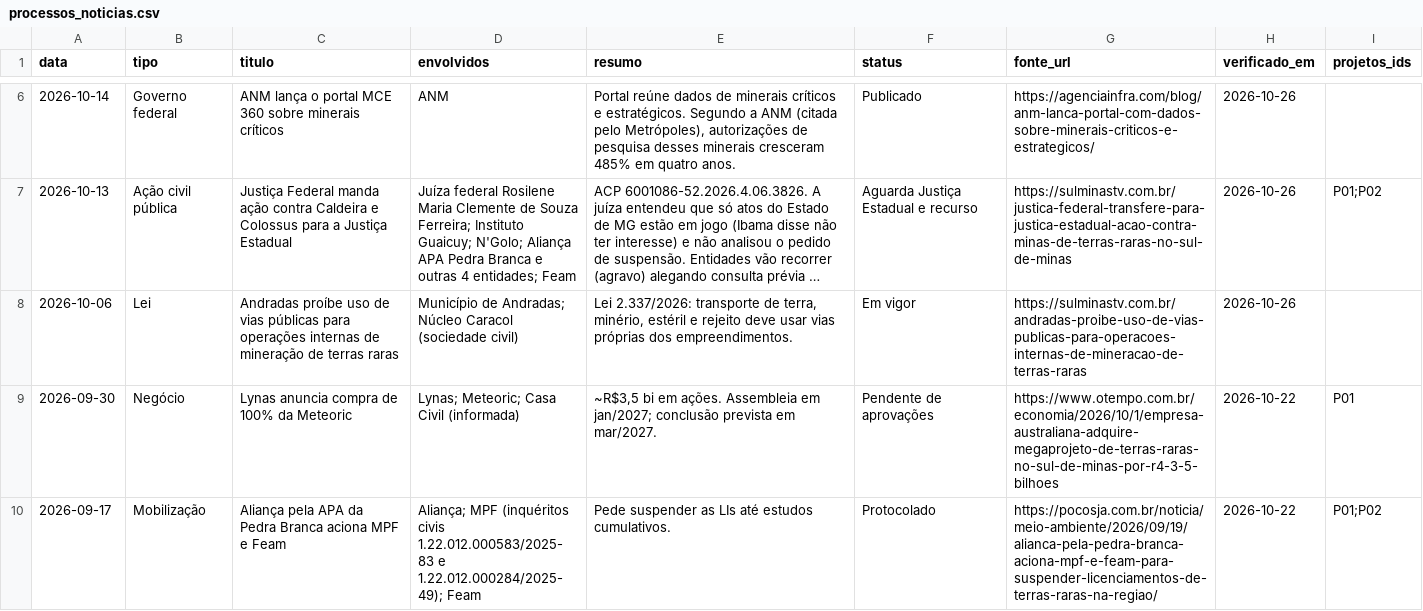
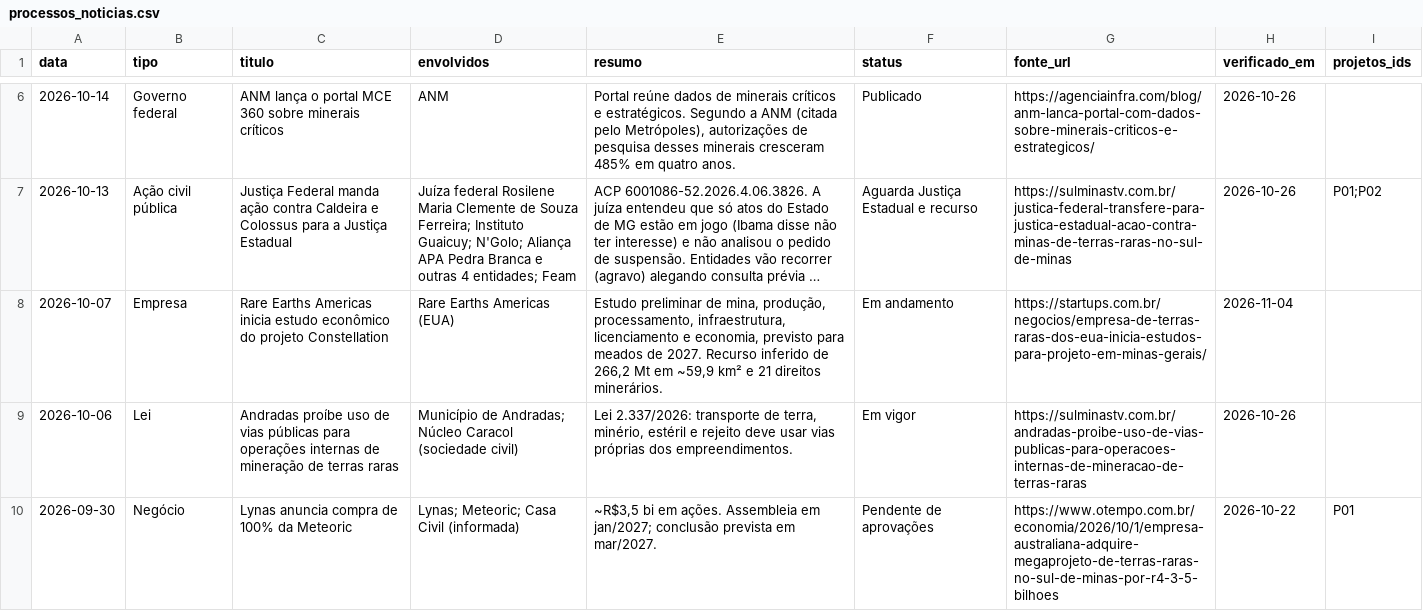
Before and after one commit to amarigo/segredos-abertos, a CSV file: terras-raras/dados/processos_noticias.csv, drawn as a sheet; only a part is shown, gaps mark what is left out; the shorter side is filled out with more unchanged rows; long unchanged cells end in …; the diff names each change by its address in the sheet, - before the commit and + after, or states it on an @@ line.

```diff
--- a/terras-raras/dados/processos_noticias.csv
+++ b/terras-raras/dados/processos_noticias.csv
+row 8: 2026-10-07 | Empresa | Rare Earths Americas inicia estudo econômico do projeto Constellation | Rare Earths Americas (EUA) | Estudo preliminar de mina, produção, processamento, infraestrutura, licenciamento e economia, previsto para meados de 2027. Recurso inferido de 266,2 Mt em ~59,9 km² e 21 direitos minerários. | Em andamento | https://startups.com.br/negocios/empresa-de-terras-raras-dos-eua-inicia-estudos-para-projeto-em-minas-gerais/ | 2026-11-04
```
